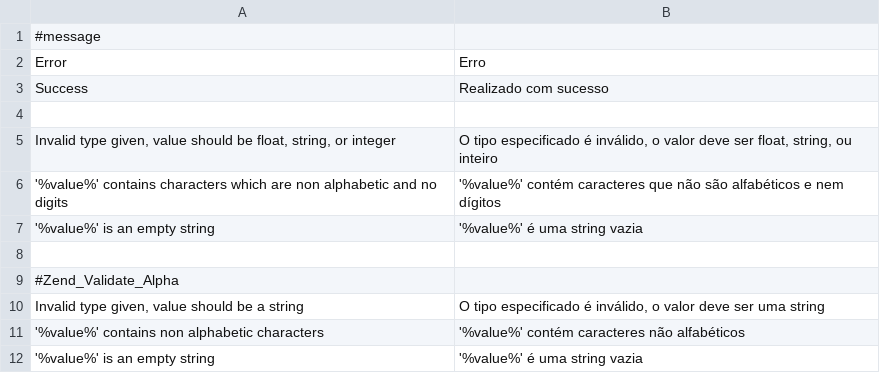
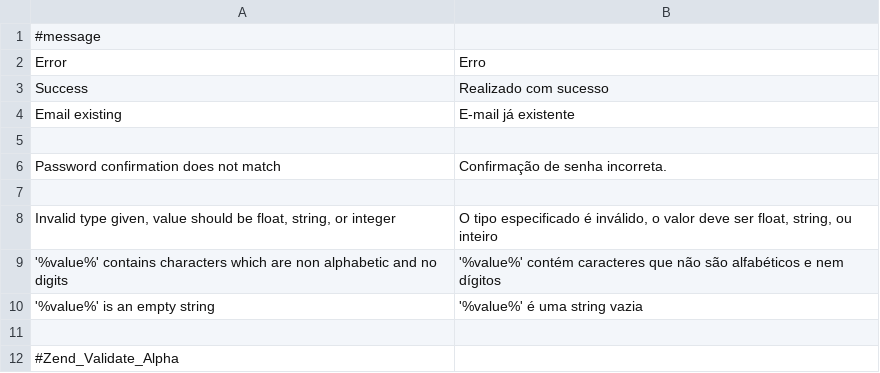
Before and after one commit to ramonornela/trilhas, a CSV file: data/language/pt_BR/validate.csv, drawn as a sheet; only a part is shown; the shorter side is filled out with more unchanged rows; the diff names each change by its address in the sheet, - before the commit and + after, or states it on an @@ line.

```diff
--- a/data/language/pt_BR/validate.csv
+++ b/data/language/pt_BR/validate.csv
+row 4: Email existing | E-mail já existente
+row 5: (empty)
+row 6: Password confirmation does not match | Confirmação de senha incorreta.
```
Also changed, not shown: data/language/pt_BR/main.csv, 15 other files.
